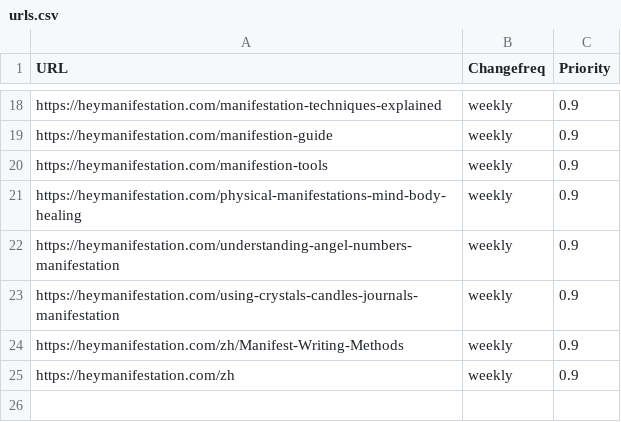
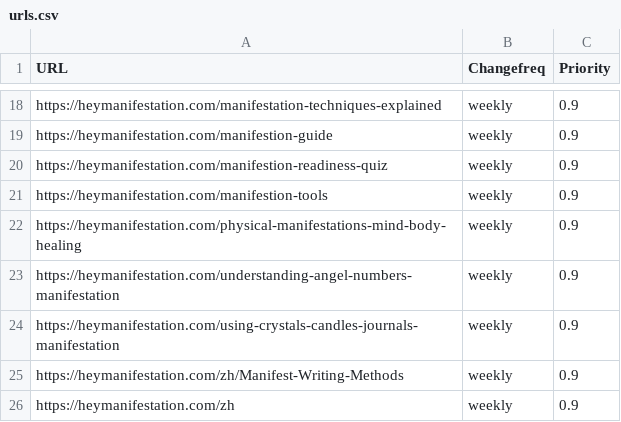
Before and after one commit to wanghaisheng/heymanifestation, a CSV file: urls.csv, drawn as a sheet; only a part is shown, gaps mark what is left out.

```diff
--- a/urls.csv
+++ b/urls.csv
@@ -19,2 +19,3 @@ https://heymanifestation.com/manifestation-techniques-explained,weekly,0.9
 https://heymanifestation.com/manifestion-guide,weekly,0.9
+https://heymanifestation.com/manifestion-readiness-quiz,weekly,0.9
 https://heymanifestation.com/manifestion-tools,weekly,0.9
```
Also changed, not shown: 1 other file.
